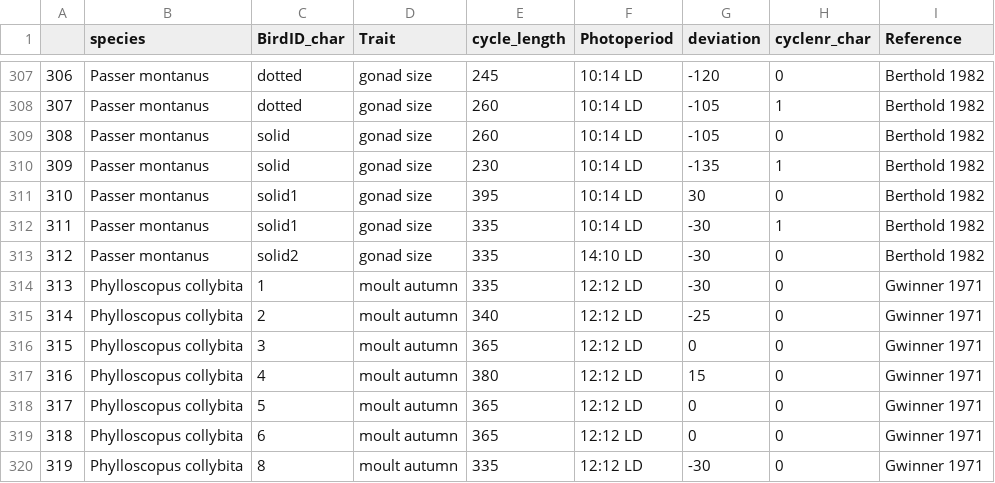
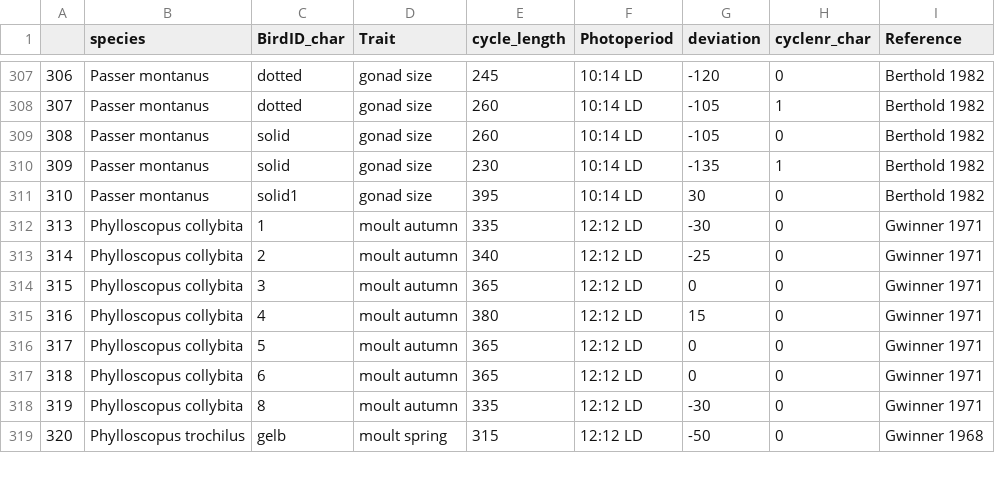
Before and after one commit to eldarrak/Circannual_cycles, a CSV file: Circannual_cycle_lengths_FEKaragichevaST1.csv, drawn as a sheet; only a part is shown, gaps mark what is left out; the shorter side is filled out with more unchanged rows; the diff names each change by its address in the sheet, - before the commit and + after, or states it on an @@ line.

Commit message:
delete passer
deleted some passer montanus

```diff
--- a/Circannual_cycle_lengths_FEKaragichevaST1.csv
+++ b/Circannual_cycle_lengths_FEKaragichevaST1.csv
-row 312: 311 | Passer montanus | solid1 | gonad size | 335 | 10:14 LD | -30 | 1 | Berthold 1982
-row 313: 312 | Passer montanus | solid2 | gonad size | 335 | 14:10 LD | -30 | 0 | Berthold 1982
```
